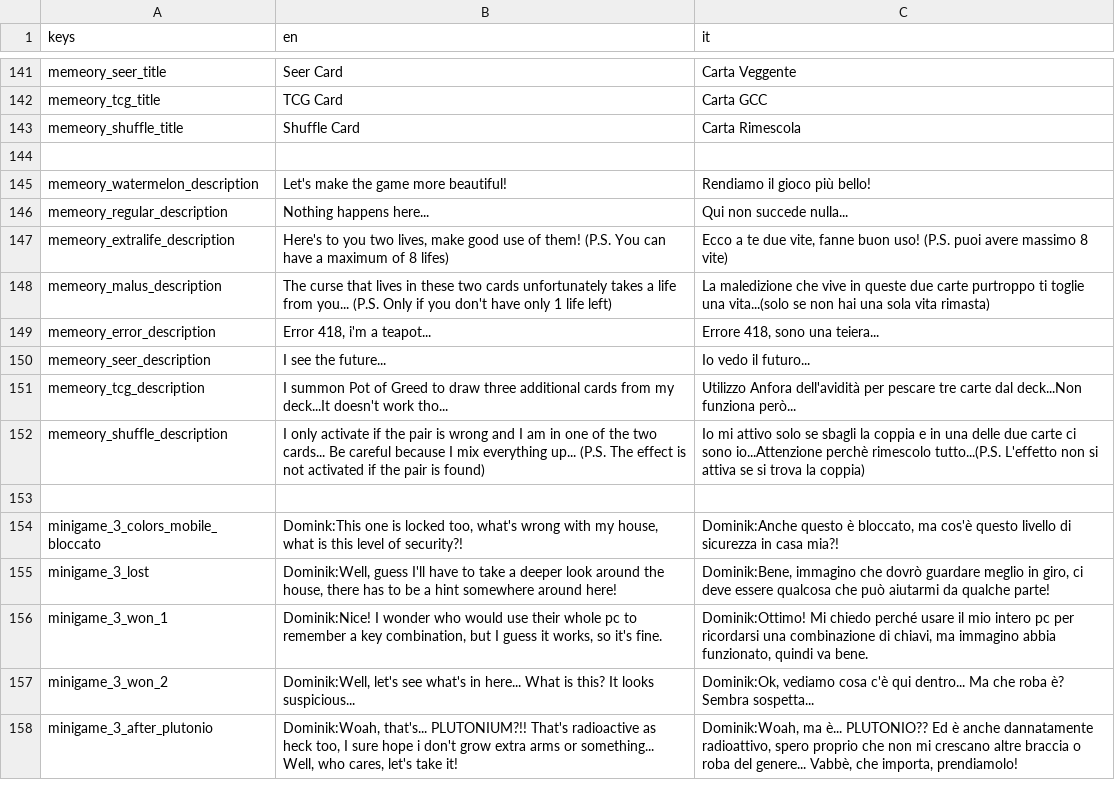
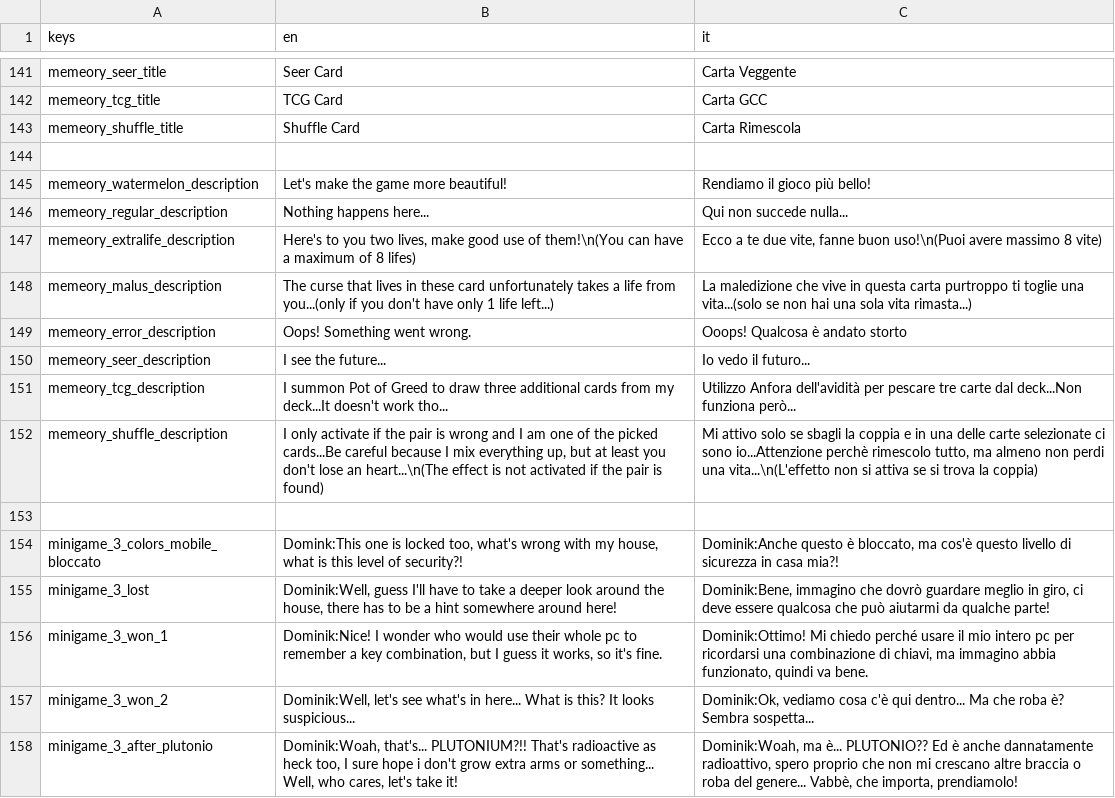
Before and after one commit to cristian-tentella/enigma-gioco, a CSV file: localization/dialogue/dialogues.csv, drawn as a sheet; only a part is shown, gaps mark what is left out.

```diff
--- a/localization/dialogue/dialogues.csv
+++ b/localization/dialogue/dialogues.csv
@@ -146,8 +146,8 @@ memeory_watermelon_description;Let's make the game more beautiful!;Rendiamo il g
 memeory_regular_description;Nothing happens here...;Qui non succede nulla...
-memeory_extralife_description;Here's to you two lives, make good use of them! (P.S. You can have a maximum of 8 lifes);Ecco a te due vite, fanne buon uso! (P.S. puoi avere massimo 8 vite)
-memeory_malus_description;The curse that lives in these two cards unfortunately takes a life from you... (P.S. Only if you don't have only 1 life left);La maledizione che vive in queste due carte purtroppo ti toglie una vita...(solo se non hai una sola vita rimasta)
-memeory_error_description;Error 418, i'm a teapot...;Errore 418, sono una teiera...
+memeory_extralife_description;Here's to you two lives, make good use of them!\n(You can have a maximum of 8 lifes);Ecco a te due vite, fanne buon uso!\n(Puoi avere massimo 8 vite)
+memeory_malus_description;The curse that lives in these card unfortunately takes a life from you...(only if you don't have only 1 life left...);La maledizione che vive in questa carta purtroppo ti toglie una vita...(solo se non hai una sola vita rimasta...)
+memeory_error_description;Oops! Something went wrong.;Ooops! Qualcosa è andato storto
 memeory_seer_description;I see the future...;Io vedo il futuro...
 memeory_tcg_description;I summon Pot of Greed to draw three additional cards from my deck...It doesn't work tho...;Utilizzo Anfora dell'avidità per pescare tre carte dal deck...Non funziona però...
-memeory_shuffle_description;I only activate if the pair is wrong and I am in one of the two cards... Be careful because I mix everything up... (P.S. The effect is not activated if the pair is found);Io mi attivo solo se sbagli la coppia e in una delle due carte ci sono io...Attenzione perchè rimescolo tutto...(P.S. L'effetto non si attiva se si trova la coppia)
+memeory_shuffle_description;I only activate if the pair is wrong and I am one of the picked cards...Be careful because I mix everything up, but at least you don't lose an heart...\n(The effect is not activated if the pair is found);Mi attivo solo se sbagli la coppia e in una delle carte selezionate ci sono io...Attenzione perchè rimescolo tutto, ma almeno non perdi una vita...\n(L'effetto non si attiva se si trova la coppia)
 
```
Also changed, not shown: localization/ui/ui.csv, 4 other files.
